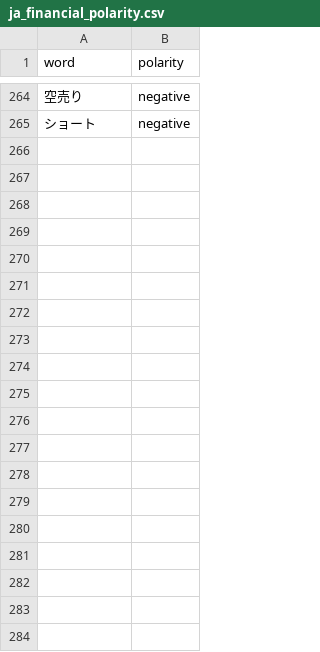
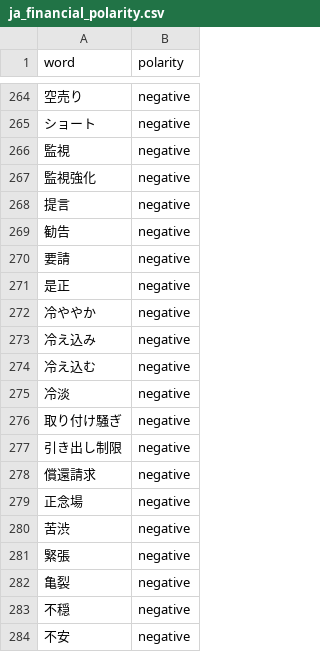
Before and after one commit to aikoshohin-hash/bdc-news-monitor, a CSV file: lexicons/ja_financial_polarity.csv, drawn as a sheet; only a part is shown, gaps mark what is left out; the diff covers the shown part only; the diff names each change by its address in the sheet, - before the commit and + after, or states it on an @@ line.

```diff
--- a/lexicons/ja_financial_polarity.csv
+++ b/lexicons/ja_financial_polarity.csv
+row 266: 監視 | negative
+row 267: 監視強化 | negative
+row 268: 提言 | negative
+row 269: 勧告 | negative
+row 270: 要請 | negative
+row 271: 是正 | negative
+row 272: 冷ややか | negative
+row 273: 冷え込み | negative
+row 274: 冷え込む | negative
+row 275: 冷淡 | negative
+row 276: 取り付け騒ぎ | negative
+row 277: 引き出し制限 | negative
+row 278: 償還請求 | negative
+row 279: 正念場 | negative
+row 280: 苦渋 | negative
+row 281: 緊張 | negative
+row 282: 亀裂 | negative
+row 283: 不穏 | negative
+row 284: 不安 | negative
```
Also changed, not shown: 51 added rows elsewhere in this file, lexicons/domain_override.csv, 10 other files.
